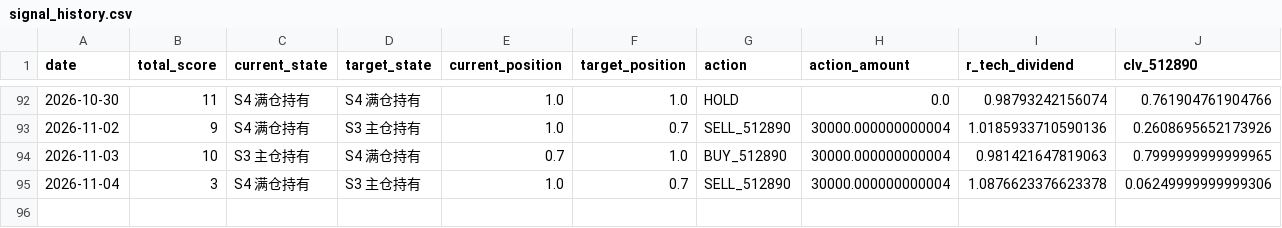
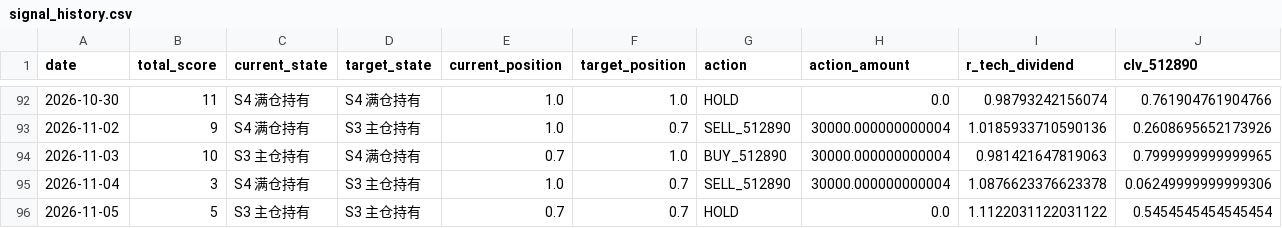
Before and after one commit to AmineSeRaFimmm/512890-dividend-rotation-pwa, a CSV file: data/signal_history.csv, drawn as a sheet; only a part is shown, gaps mark what is left out; rows hold the shown columns only; the diff names each change by its address in the sheet, - before the commit and + after, or states it on an @@ line.

```diff
--- a/data/signal_history.csv
+++ b/data/signal_history.csv
+row 96: 2026-11-05 | 5 | S3 主仓持有 | S3 主仓持有 | 0.7 | 0.7 | HOLD | 0.0 | 1.1122031122031122 | 0.5454545454545454
```
Also changed, not shown: data/live_prices.csv, 3 other files.
